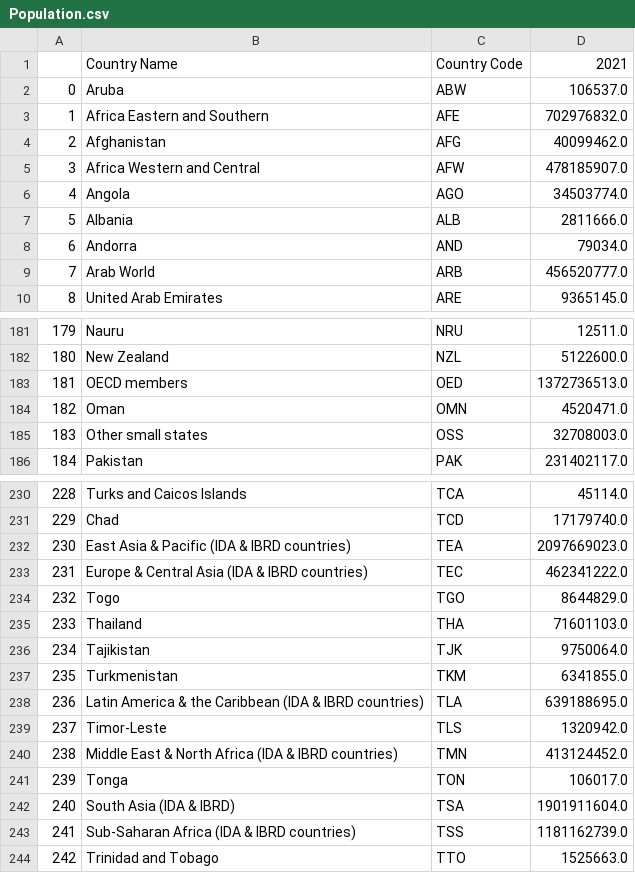
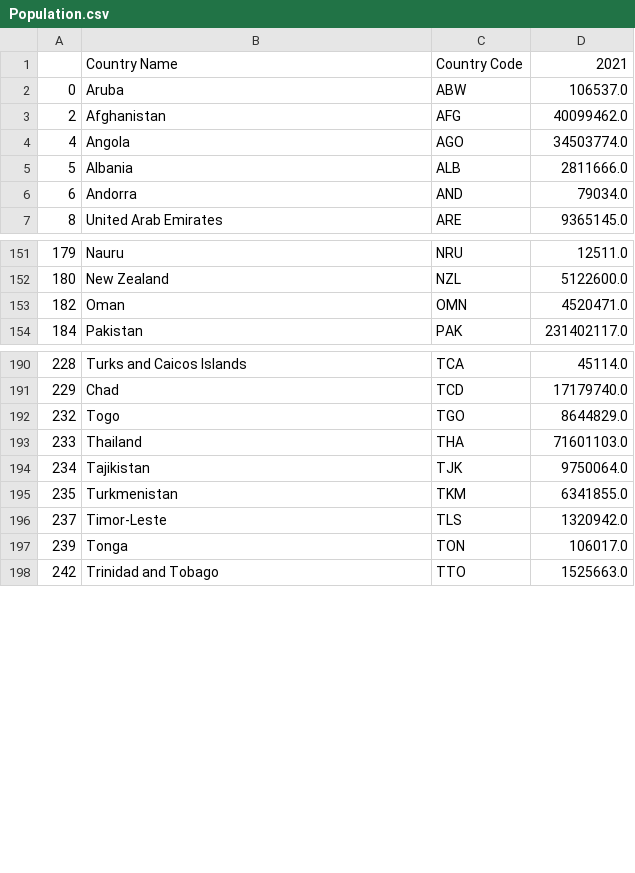
Before and after one commit to Alex-Polishchuk/Stack_overflow-data, a CSV file: Data/Population.csv, drawn as a sheet; only a part is shown, gaps mark what is left out; the diff covers the shown part only.

```diff
--- a/Data/Population.csv
+++ b/Data/Population.csv
@@ -2,5 +2,3 @@
 0,Aruba,ABW,106537.0
-1,Africa Eastern and Southern,AFE,702976832.0
 2,Afghanistan,AFG,40099462.0
-3,Africa Western and Central,AFW,478185907.0
 4,Angola,AGO,34503774.0
@@ -8,3 +6,2 @@
 6,Andorra,AND,79034.0
-7,Arab World,ARB,456520777.0
 8,United Arab Emirates,ARE,9365145.0
@@ -182,5 +152,3 @@
 180,New Zealand,NZL,5122600.0
-181,OECD members,OED,1372736513.0
 182,Oman,OMN,4520471.0
-183,Other small states,OSS,32708003.0
 184,Pakistan,PAK,231402117.0
@@ -231,4 +191,2 @@
 229,Chad,TCD,17179740.0
-230,East Asia & Pacific (IDA & IBRD countries),TEA,2097669023.0
-231,Europe & Central Asia (IDA & IBRD countries),TEC,462341222.0
 232,Togo,TGO,8644829.0
@@ -237,8 +195,4 @@
 235,Turkmenistan,TKM,6341855.0
-236,Latin America & the Caribbean (IDA & IBRD countries),TLA,639188695.0
 237,Timor-Leste,TLS,1320942.0
-238,Middle East & North Africa (IDA & IBRD countries),TMN,413124452.0
 239,Tonga,TON,106017.0
-240,South Asia (IDA & IBRD),TSA,1901911604.0
-241,Sub-Saharan Africa (IDA & IBRD countries),TSS,1181162739.0
 242,Trinidad and Tobago,TTO,1525663.0
```
Also changed, not shown: 37 removed rows elsewhere in this file, 1 other file.
